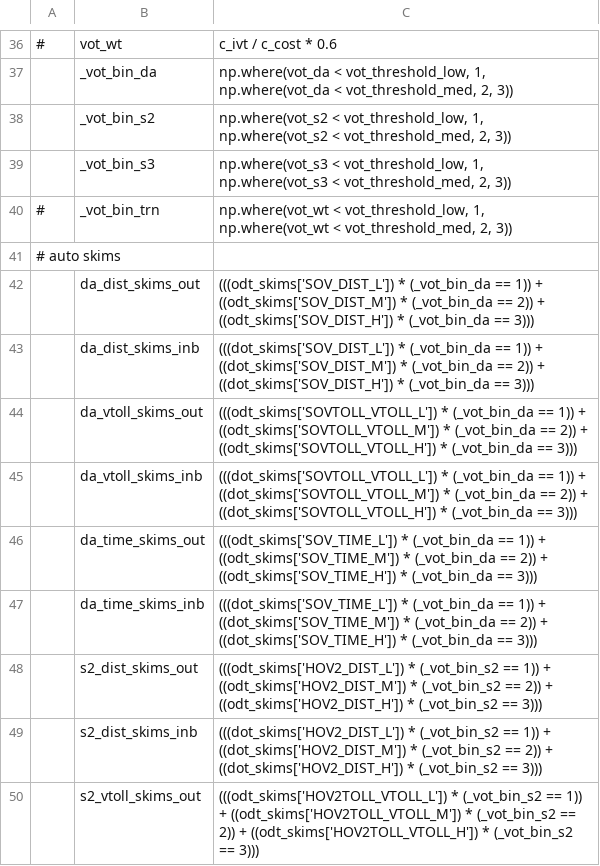
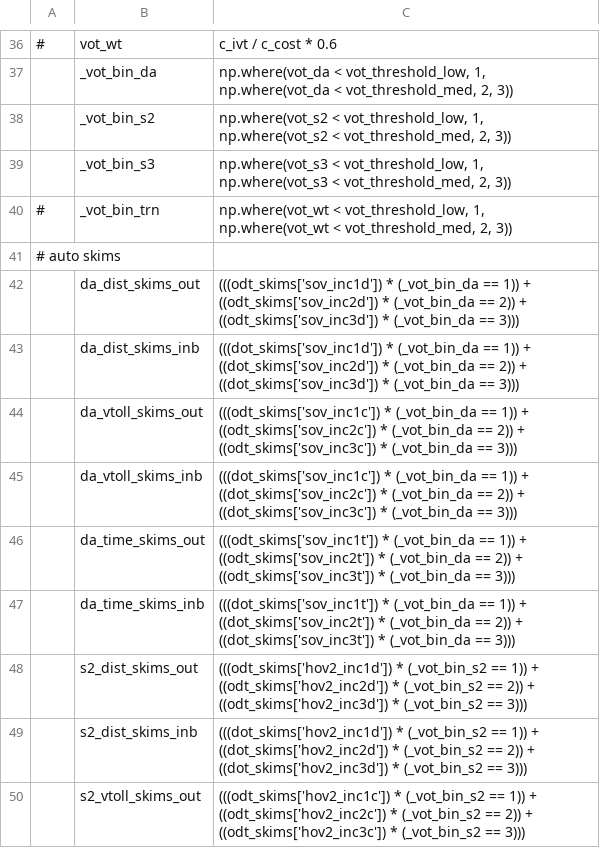
Before and after one commit to psrc/psrc_activitysim, a CSV file: configs_dev/tour_mode_choice_annotate_choosers_preprocessor.csv, drawn as a sheet; only a part is shown, gaps mark what is left out; the diff covers the shown part only; the diff names each change by its address in the sheet, - before the commit and + after, or states it on an @@ line.

```diff
--- a/configs_dev/tour_mode_choice_annotate_choosers_preprocessor.csv
+++ b/configs_dev/tour_mode_choice_annotate_choosers_preprocessor.csv
-C42: (((odt_skims['SOV_DIST_L']) * (_vot_bin_da == 1)) + ((odt_skims['SOV_DIST_M']) * (_vot_bin_da == 2)) + ((odt_skims['SOV_DIST_H']) * (_vot_bin_da…
+C42: (((odt_skims['sov_inc1d']) * (_vot_bin_da == 1)) + ((odt_skims['sov_inc2d']) * (_vot_bin_da == 2)) + ((odt_skims['sov_inc3d']) * (_vot_bin_da…
-C43: (((dot_skims['SOV_DIST_L']) * (_vot_bin_da == 1)) + ((dot_skims['SOV_DIST_M']) * (_vot_bin_da == 2)) + ((dot_skims['SOV_DIST_H']) * (_vot_bin_da…
+C43: (((dot_skims['sov_inc1d']) * (_vot_bin_da == 1)) + ((dot_skims['sov_inc2d']) * (_vot_bin_da == 2)) + ((dot_skims['sov_inc3d']) * (_vot_bin_da…
-C44: (((odt_skims['SOVTOLL_VTOLL_L']) * (_vot_bin_da == 1)) + ((odt_skims['SOVTOLL_VTOLL_M']) * (_vot_bin_da == 2)) + ((odt_skims['SOVTOLL_VTOLL_H']) * (_vot_bin_da…
+C44: (((odt_skims['sov_inc1c']) * (_vot_bin_da == 1)) + ((odt_skims['sov_inc2c']) * (_vot_bin_da == 2)) + ((odt_skims['sov_inc3c']) * (_vot_bin_da…
-C45: (((dot_skims['SOVTOLL_VTOLL_L']) * (_vot_bin_da == 1)) + ((dot_skims['SOVTOLL_VTOLL_M']) * (_vot_bin_da == 2)) + ((dot_skims['SOVTOLL_VTOLL_H']) * (_vot_bin_da…
+C45: (((dot_skims['sov_inc1c']) * (_vot_bin_da == 1)) + ((dot_skims['sov_inc2c']) * (_vot_bin_da == 2)) + ((dot_skims['sov_inc3c']) * (_vot_bin_da…
-C46: (((odt_skims['SOV_TIME_L']) * (_vot_bin_da == 1)) + ((odt_skims['SOV_TIME_M']) * (_vot_bin_da == 2)) + ((odt_skims['SOV_TIME_H']) * (_vot_bin_da…
+C46: (((odt_skims['sov_inc1t']) * (_vot_bin_da == 1)) + ((odt_skims['sov_inc2t']) * (_vot_bin_da == 2)) + ((odt_skims['sov_inc3t']) * (_vot_bin_da…
-C47: (((dot_skims['SOV_TIME_L']) * (_vot_bin_da == 1)) + ((dot_skims['SOV_TIME_M']) * (_vot_bin_da == 2)) + ((dot_skims['SOV_TIME_H']) * (_vot_bin_da…
+C47: (((dot_skims['sov_inc1t']) * (_vot_bin_da == 1)) + ((dot_skims['sov_inc2t']) * (_vot_bin_da == 2)) + ((dot_skims['sov_inc3t']) * (_vot_bin_da…
-C48: (((odt_skims['HOV2_DIST_L']) * (_vot_bin_s2 == 1)) + ((odt_skims['HOV2_DIST_M']) * (_vot_bin_s2 == 2)) + ((odt_skims['HOV2_DIST_H']) * (_vot_bin_s2…
+C48: (((odt_skims['hov2_inc1d']) * (_vot_bin_s2 == 1)) + ((odt_skims['hov2_inc2d']) * (_vot_bin_s2 == 2)) + ((odt_skims['hov2_inc3d']) * (_vot_bin_s2…
-C49: (((dot_skims['HOV2_DIST_L']) * (_vot_bin_s2 == 1)) + ((dot_skims['HOV2_DIST_M']) * (_vot_bin_s2 == 2)) + ((dot_skims['HOV2_DIST_H']) * (_vot_bin_s2…
+C49: (((dot_skims['hov2_inc1d']) * (_vot_bin_s2 == 1)) + ((dot_skims['hov2_inc2d']) * (_vot_bin_s2 == 2)) + ((dot_skims['hov2_inc3d']) * (_vot_bin_s2…
-C50: (((odt_skims['HOV2TOLL_VTOLL_L']) * (_vot_bin_s2 == 1)) + ((odt_skims['HOV2TOLL_VTOLL_M']) * (_vot_bin_s2 == 2)) + ((odt_skims['HOV2TOLL_VTOLL_H']) * (_vot_bin_s2…
+C50: (((odt_skims['hov2_inc1c']) * (_vot_bin_s2 == 1)) + ((odt_skims['hov2_inc2c']) * (_vot_bin_s2 == 2)) + ((odt_skims['hov2_inc3c']) * (_vot_bin_s2…
```
Also changed, not shown: 13 edited cells elsewhere in this file, configs_dev/cdap_coefficients.csv, configs_dev/cdap_indiv_and_hhsize1.csv, 23 other files.
